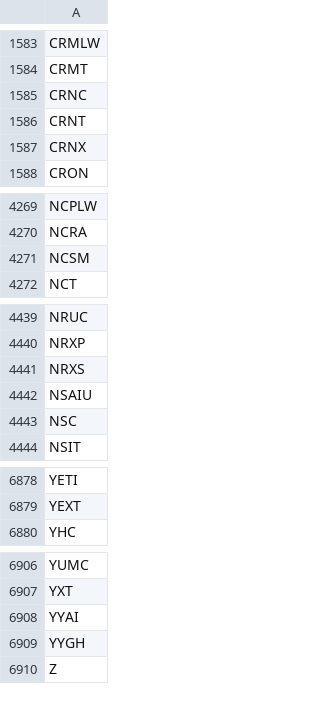
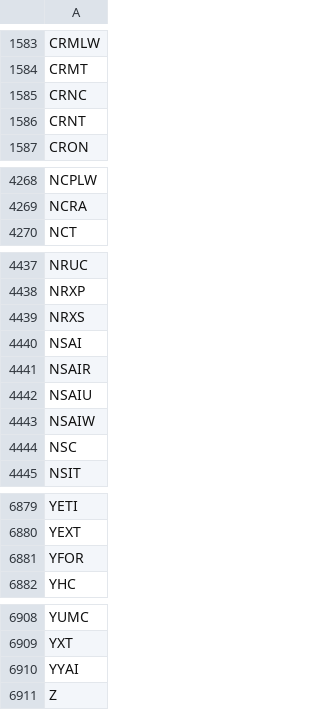
Before and after one commit to gitdhirajsv/Azalyst-Stock-Intelligence, a CSV file: global_tickers.csv, drawn as a sheet; only a part is shown, gaps mark what is left out; removed rows and columns are numbered as before the commit, all else as after; the diff covers the shown part only; the diff names each change by its address in the sheet, - before the commit and + after, or states it on an @@ line.

```diff
--- a/global_tickers.csv
+++ b/global_tickers.csv
-row 1587: CRNX
-row 4271: NCSM
+row 4440: NSAI
+row 4441: NSAIR
+row 4443: NSAIW
+row 6881: YFOR
-row 6909: YYGH
```
Also changed, not shown: 1 removed row elsewhere in this file, 5 other files.
